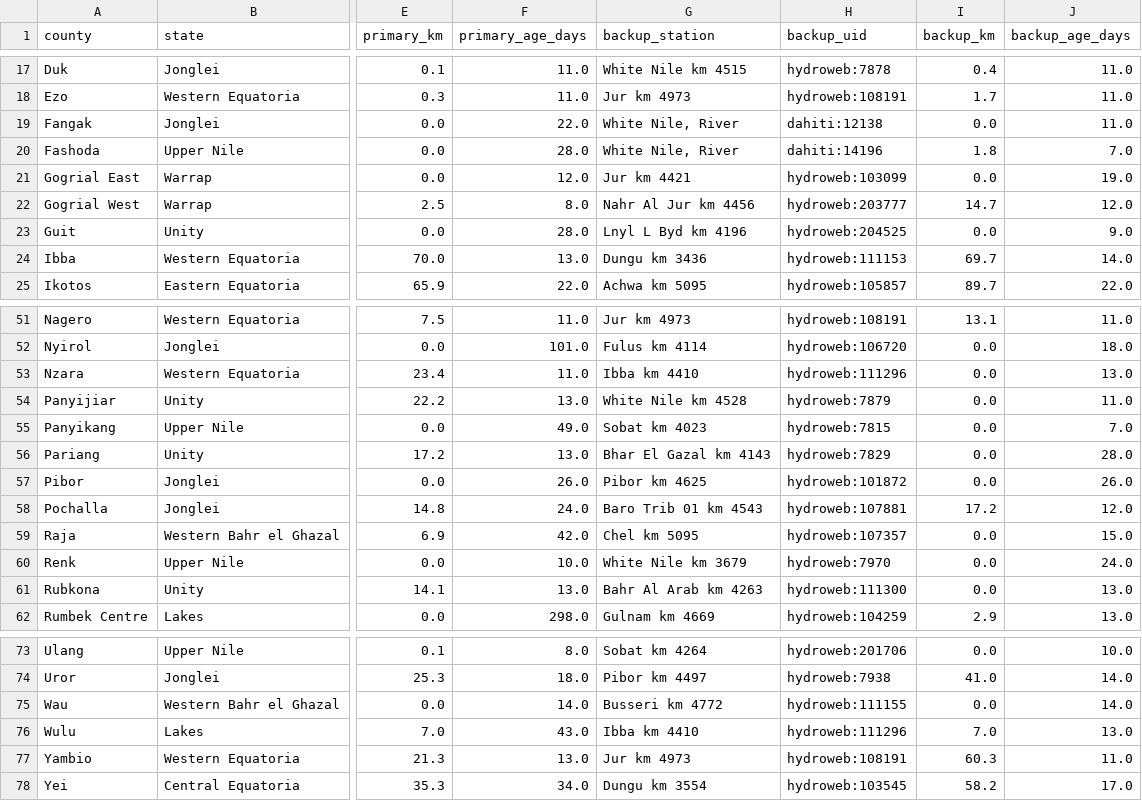
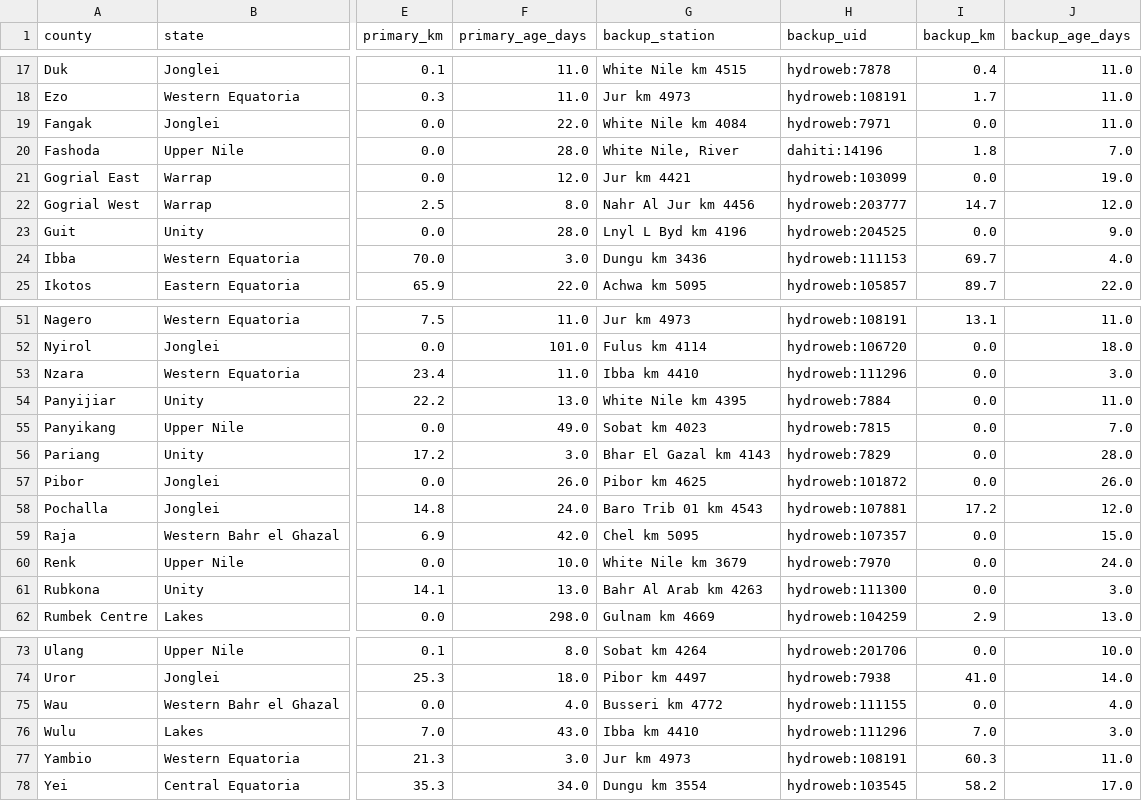
Before and after one commit to Penuelabi/altimetry-nightly, a CSV file: aa_out/county_gauge_options.csv, drawn as a sheet; only a part is shown, gaps mark what is left out; the diff covers the shown part only; the diff names each change by its address in the sheet, - before the commit and + after, or states it on an @@ line.

```diff
--- a/aa_out/county_gauge_options.csv
+++ b/aa_out/county_gauge_options.csv
-G19 (backup_station): White Nile, River
+G19 (backup_station): White Nile km 4084
-H19 (backup_uid): dahiti:12138
+H19 (backup_uid): hydroweb:7971
-F24 (primary_age_days): 13.0
+F24 (primary_age_days): 3.0
-J24 (backup_age_days): 14.0
+J24 (backup_age_days): 4.0
-J53 (backup_age_days): 13.0
+J53 (backup_age_days): 3.0
-G54 (backup_station): White Nile km 4528
+G54 (backup_station): White Nile km 4395
-H54 (backup_uid): hydroweb:7879
+H54 (backup_uid): hydroweb:7884
-F56 (primary_age_days): 13.0
+F56 (primary_age_days): 3.0
-J61 (backup_age_days): 13.0
+J61 (backup_age_days): 3.0
-F75 (primary_age_days): 14.0
+F75 (primary_age_days): 4.0
-J75 (backup_age_days): 14.0
+J75 (backup_age_days): 4.0
-J76 (backup_age_days): 13.0
+J76 (backup_age_days): 3.0
-F77 (primary_age_days): 13.0
+F77 (primary_age_days): 3.0
```
Also changed, not shown: 4 edited cells elsewhere in this file, aa_out/aa_indicator_ledger.csv, aa_out/aap_rule_variables.csv, 20 other files.
